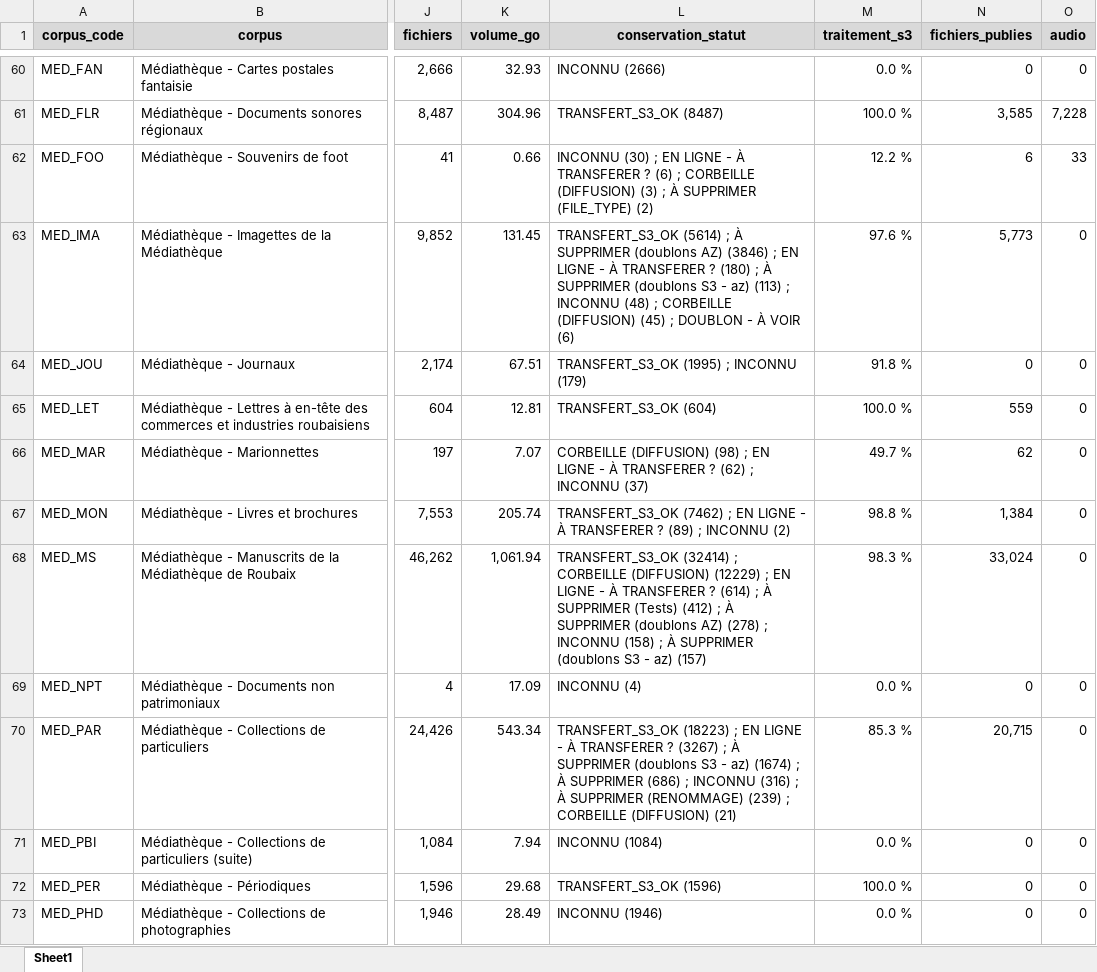
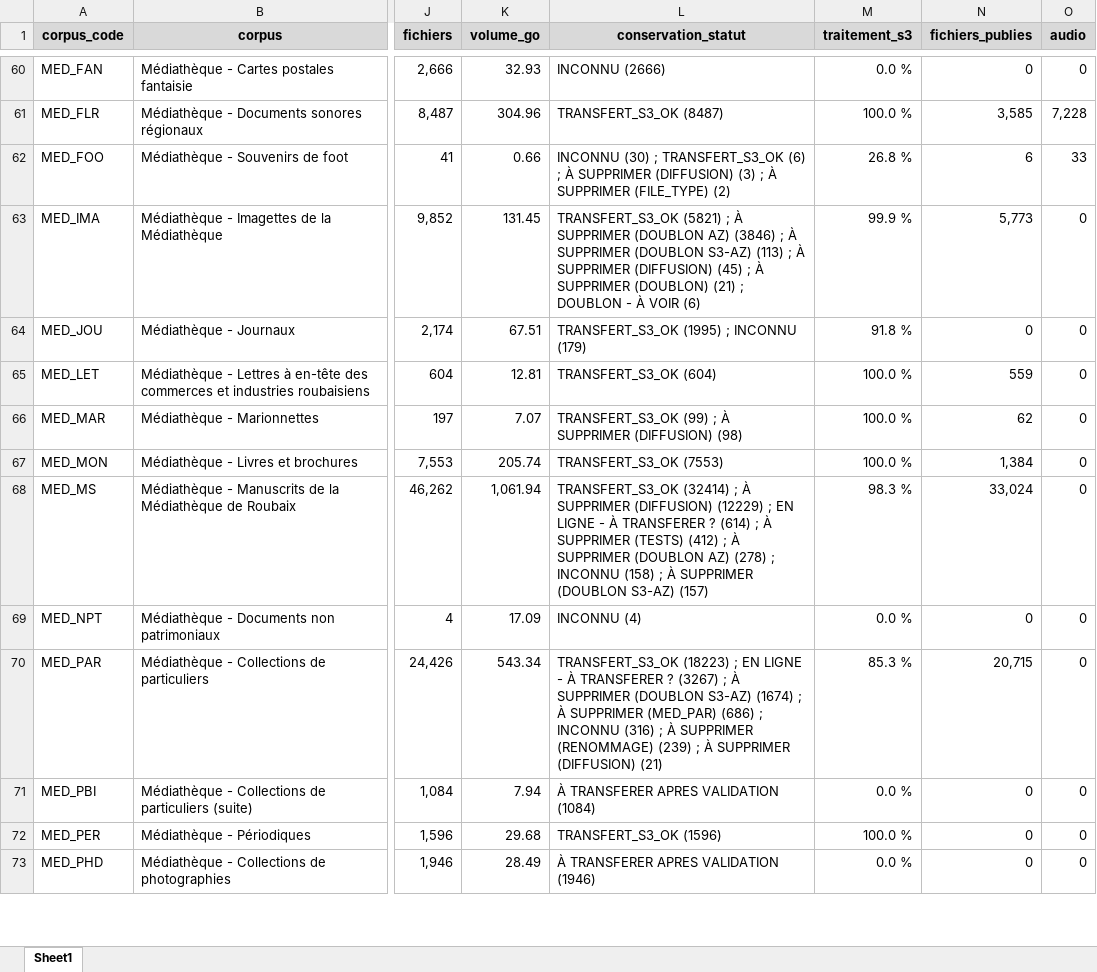
Before and after one commit to ragbx/rbx-bnr-data, an Excel workbook: results/corpus_liste/suivi_corpus.xlsx, sheet Sheet1, drawn as a sheet; only a part is shown, gaps mark what is left out; values as stored, in another font and other column widths than the file's, no borders; conditional formats not drawn; the diff covers the shown part only; the diff names each change by its address in the sheet, - before the commit and + after, or states it on an @@ line.

```diff
--- a/results/corpus_liste/suivi_corpus.xlsx (sheet Sheet1)
+++ b/results/corpus_liste/suivi_corpus.xlsx (sheet Sheet1)
-L62 (conservation_statut): …(30) ; EN LIGNE - À TRANSFERER ? (6) ; CORBEILLE (DIFFUSION) (3)…
+L62 (conservation_statut): …(30) ; TRANSFERT_S3_OK (6) ; À SUPPRIMER (DIFFUSION) (3)…
-M62 (traitement_s3): 12.2 %
+M62 (traitement_s3): 26.8 %
-L63 (conservation_statut): TRANSFERT_S3_OK (5614) ; À SUPPRIMER (doublons AZ) (3846) ; EN LIGNE - À TRANSFERER ? (180) ; À SUPPRIMER (doublons S3 - az) (113) ; INCONNU (48) ; CORBEILLE (DIFFUSION) (45) ; DOUBLON…
+L63 (conservation_statut): TRANSFERT_S3_OK (5821) ; À SUPPRIMER (DOUBLON AZ) (3846) ; À SUPPRIMER (DOUBLON S3-AZ) (113) ; À SUPPRIMER (DIFFUSION) (45) ; À SUPPRIMER (DOUBLON) (21) ; DOUBLON…
-M63 (traitement_s3): 97.6 %
+M63 (traitement_s3): 99.9 %
-L66 (conservation_statut): CORBEILLE (DIFFUSION) (98) ; EN LIGNE - À TRANSFERER ? (62) ; INCONNU (37)
+L66 (conservation_statut): TRANSFERT_S3_OK (99) ; À SUPPRIMER (DIFFUSION) (98)
-M66 (traitement_s3): 49.7 %
+M66 (traitement_s3): 100.0 %
-L67 (conservation_statut): TRANSFERT_S3_OK (7462) ; EN LIGNE - À TRANSFERER ? (89) ; INCONNU (2)
+L67 (conservation_statut): TRANSFERT_S3_OK (7553)
-M67 (traitement_s3): 98.8 %
+M67 (traitement_s3): 100.0 %
-L68 (conservation_statut): …(32414) ; CORBEILLE (DIFFUSION) (12229) ; EN LIGNE - À TRANSFERER ? (614) ; À SUPPRIMER (Tests) (412) ; À SUPPRIMER (doublons AZ) (278) ; INCONNU (158) ; À SUPPRIMER (doublons S3 - az) (157)
+L68 (conservation_statut): …(32414) ; À SUPPRIMER (DIFFUSION) (12229) ; EN LIGNE - À TRANSFERER ? (614) ; À SUPPRIMER (TESTS) (412) ; À SUPPRIMER (DOUBLON AZ) (278) ; INCONNU (158) ; À SUPPRIMER (DOUBLON S3-AZ) (157)
-L70 (conservation_statut): …À SUPPRIMER (doublons S3 - az) (1674) ; À SUPPRIMER (686) ; INCONNU (316) ; À SUPPRIMER (RENOMMAGE) (239) ; CORBEILLE (DIFFUSION) (21)
+L70 (conservation_statut): …À SUPPRIMER (DOUBLON S3-AZ) (1674) ; À SUPPRIMER (MED_PAR) (686) ; INCONNU (316) ; À SUPPRIMER (RENOMMAGE) (239) ; À SUPPRIMER (DIFFUSION) (21)
-L71 (conservation_statut): INCONNU (1084)
+L71 (conservation_statut): À TRANSFERER APRES VALIDATION (1084)
-L73 (conservation_statut): INCONNU (1946)
+L73 (conservation_statut): À TRANSFERER APRES VALIDATION (1946)
```
Also changed, not shown: 83 edited cells elsewhere in this sheet, 27 other files.
